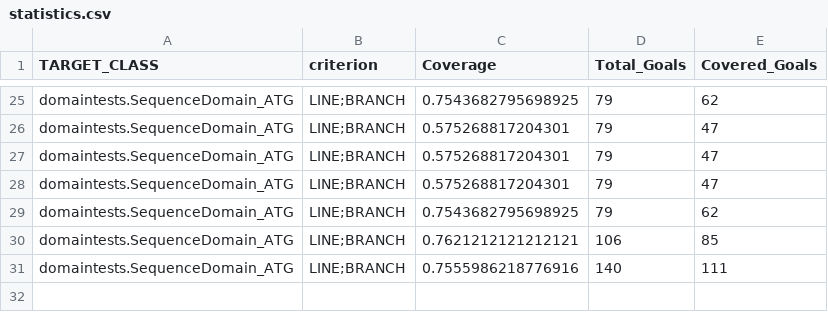
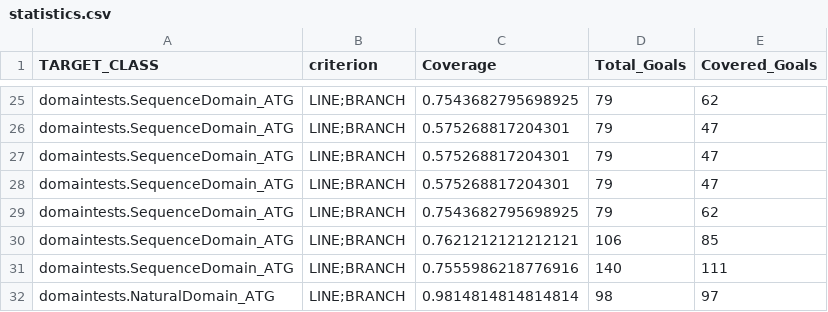
Before and after one commit to isaacmaffeis/evosuite-tutorial, a CSV file: examples/asm/domainTests/evosuite-report/statistics.csv, drawn as a sheet; only a part is shown, gaps mark what is left out.

```diff
--- a/examples/asm/domainTests/evosuite-report/statistics.csv
+++ b/examples/asm/domainTests/evosuite-report/statistics.csv
@@ -31 +31,2 @@ domaintests.SequenceDomain_ATG,LINE;BRANCH,0.7621212121212121,106,85
 domaintests.SequenceDomain_ATG,LINE;BRANCH,0.7555986218776916,140,111
+domaintests.NaturalDomain_ATG,LINE;BRANCH,0.9814814814814814,98,97
```
Also changed, not shown: examples/asm/TrafficLight-1.0.6/evosuite-report/statistics.csv, 23 other files.
